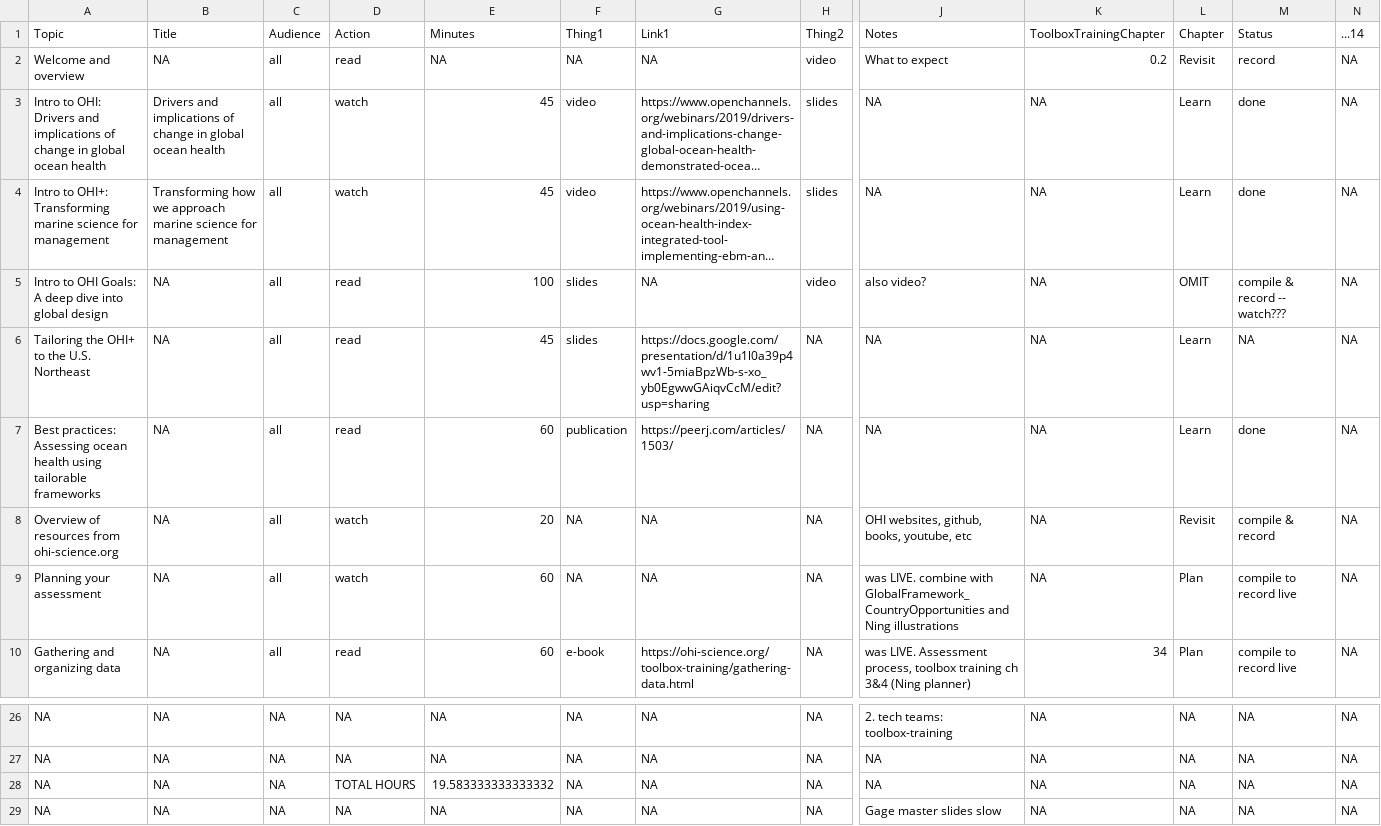
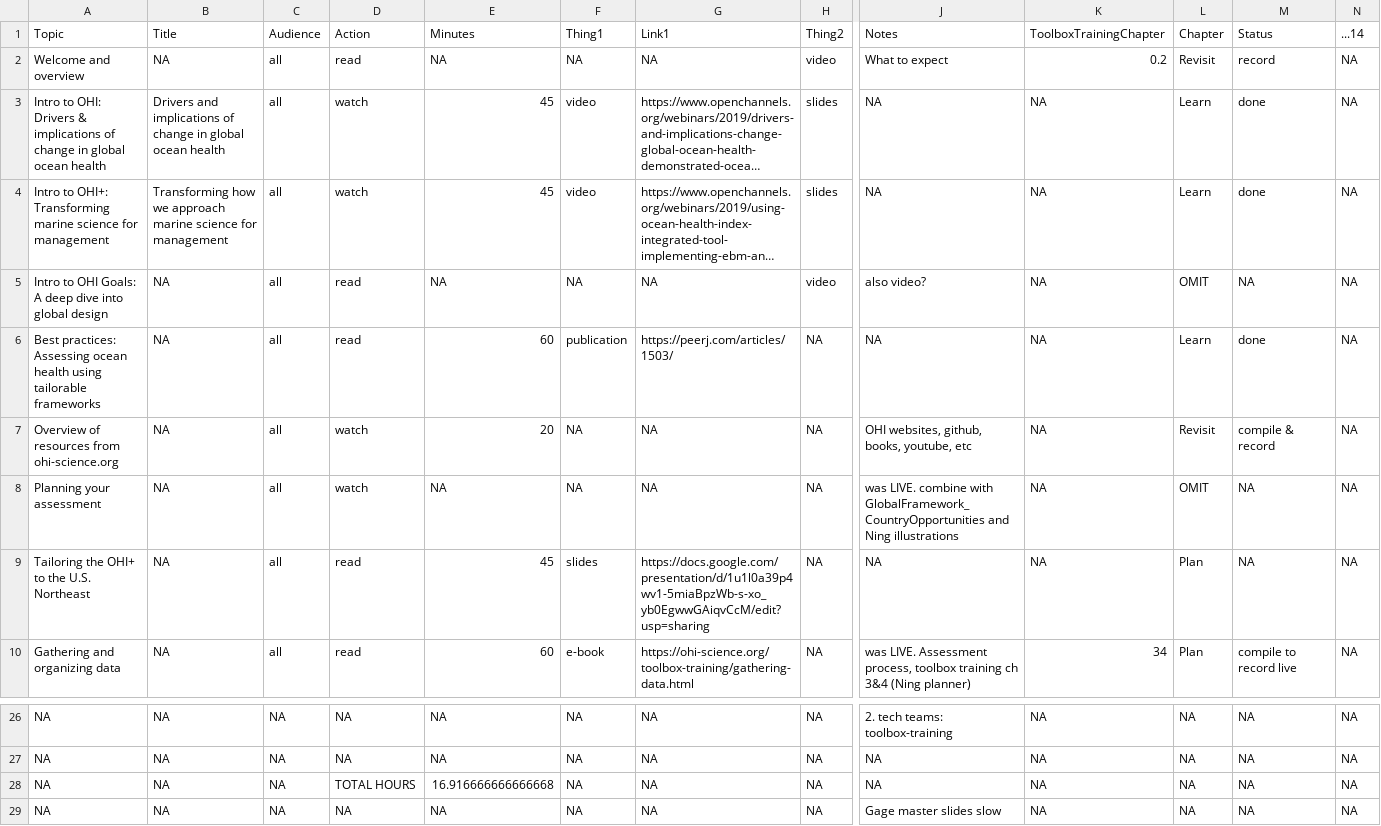
Before and after one commit to OHI-Science/onboarding, a CSV file: schedule_sheet.csv, drawn as a sheet; only a part is shown, gaps mark what is left out; long unchanged cells end in …; removed rows and columns are numbered as before the commit, all else as after; rows hold the shown columns only; the diff names each change by its address in the sheet, - before the commit and + after, or states it on an @@ line.

Commit message:
finished the plan

```diff
--- a/schedule_sheet.csv
+++ b/schedule_sheet.csv
-A3 (Topic): …OHI: Drivers and implications of…
+A3 (Topic): …OHI: Drivers & implications of…
-E5 (Minutes): 100
+E5 (Minutes): NA
-F5 (Thing1): slides
+F5 (Thing1): NA
-M5 (Status): compile & record -- watch???
+M5 (Status): NA
-row 6: Tailoring the OHI+ to the U.S. Northeast | NA | all | read | 45 | slides | https://docs.google.com/presentation/d/1u1l0a39p4wv1-5miaBpzWb-s-xo_yb0EgwwGAiqvCcM/edit?usp=sharing | NA | NA | NA | Learn | NA | NA
-E8 (Minutes): 60
+E8 (Minutes): NA
-L8 (Chapter): Plan
+L8 (Chapter): OMIT
-M8 (Status): compile to record live
+M8 (Status): NA
+row 9: Tailoring the OHI+ to the U.S. Northeast | NA | all | read | 45 | slides | https://docs.google.com/presentation/d/1u1l0a39p4wv1-5miaBpzWb-s-xo_yb0EgwwGAiqvCcM/edit?usp=sharing | NA | NA | NA | Plan | NA | NA
-E28 (Minutes): 19.583333333333332
+E28 (Minutes): 16.916666666666668
```
Also changed, not shown: 11 other files.
